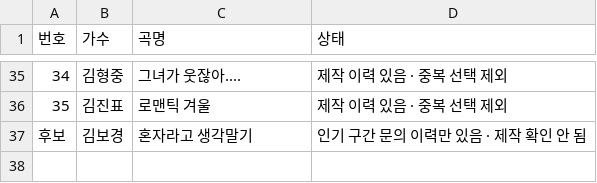
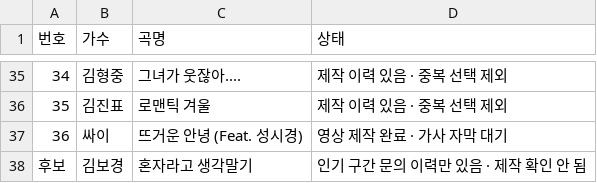
Before and after one commit to juniel1299/obsidian_home, a CSV file: instagram(japan)/사용곡_기록.csv, drawn as a sheet; only a part is shown, gaps mark what is left out; the diff names each change by its address in the sheet, - before the commit and + after, or states it on an @@ line.

```diff
--- a/instagram(japan)/사용곡_기록.csv
+++ b/instagram(japan)/사용곡_기록.csv
+row 37: 36 | 싸이 | 뜨거운 안녕 (Feat. 성시경) | 영상 제작 완료 · 가사 자막 대기
```
Also changed, not shown: 14 other files.
